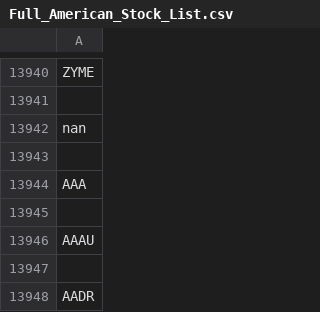
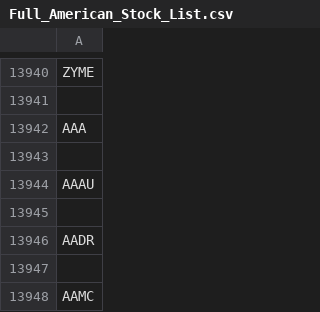
Before and after one commit to BenBogan/Stonks_Inc, a CSV file: Robinhood_API/Full_American_Stock_List.csv, drawn as a sheet; only a part is shown, gaps mark what is left out; the shorter side is filled out with more unchanged rows.

Commit message:
removed nan entry in stock lists

```diff
--- a/Robinhood_API/Full_American_Stock_List.csv
+++ b/Robinhood_API/Full_American_Stock_List.csv
@@ -13941,4 +13941,2 @@ ZYME
 
-nan
-
 AAA
```
